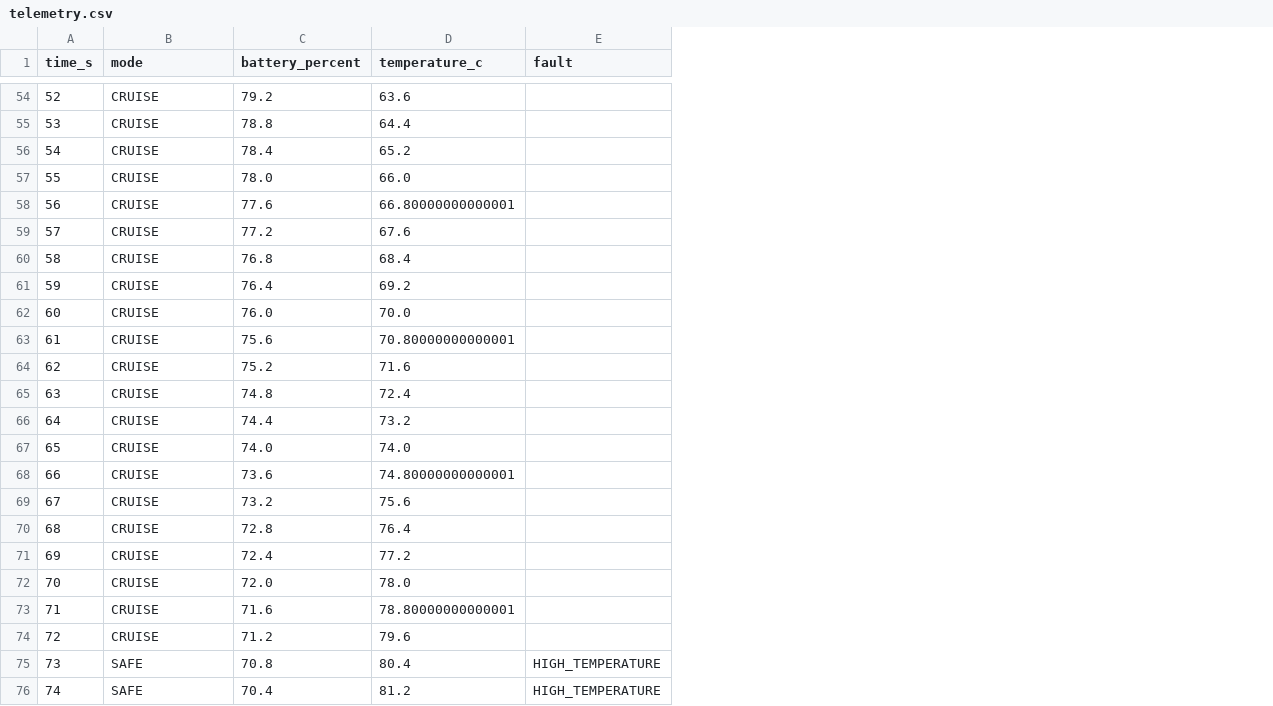
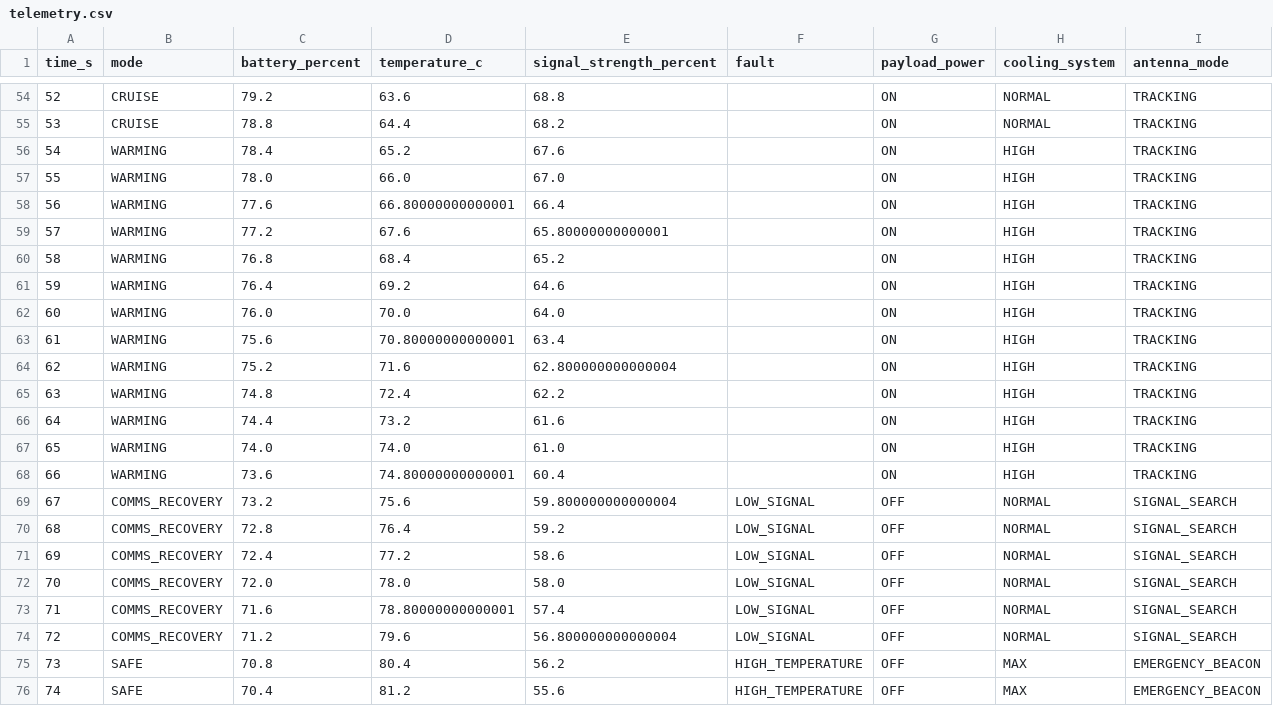
Before and after one commit to JPCODESZ/spacecraft-flight-software-sim, a CSV file: telemetry.csv, drawn as a sheet; only a part is shown, gaps mark what is left out; addresses are those after the commit; the diff names each change by its address in the sheet, - before the commit and + after, or states it on an @@ line.

```diff
--- a/telemetry.csv
+++ b/telemetry.csv
+column E (signal_strength_percent), rows 54-76: 68.8 | 68.2 | 67.6 | 67.0 | 66.4 | 65.80000000000001 | 65.2 | 64.6 | 64.0 | 63.4 | 62.800000000000004 | 62.2 | 61.6 | 61.0 | 60.4 | 59.800000000000004 | 59.2 | 58.6 | 58.0 | 57.4 | 56.800000000000004 | 56.2 | 55.6
+column G (payload_power), rows 54-76: ON | ON | ON | ON | ON | ON | ON | ON | ON | ON | ON | ON | ON | ON | ON | OFF | OFF | OFF | OFF | OFF | OFF | OFF | OFF
+column H (cooling_system), rows 54-76: NORMAL | NORMAL | HIGH | HIGH | HIGH | HIGH | HIGH | HIGH | HIGH | HIGH | HIGH | HIGH | HIGH | HIGH | HIGH | NORMAL | NORMAL | NORMAL | NORMAL | NORMAL | NORMAL | MAX | MAX
+column I (antenna_mode), rows 54-76: TRACKING | TRACKING | TRACKING | TRACKING | TRACKING | TRACKING | TRACKING | TRACKING | TRACKING | TRACKING | TRACKING | TRACKING | TRACKING | TRACKING | TRACKING | SIGNAL_SEARCH | SIGNAL_SEARCH | SIGNAL_SEARCH | SIGNAL_SEARCH | SIGNAL_SEARCH | SIGNAL_SEARCH | EMERGENCY_BEACON | EMERGENCY_BEACON
-B56:B68 (mode): CRUISE
+B56:B68 (mode): WARMING
-B69:B74 (mode): CRUISE
+B69:B74 (mode): COMMS_RECOVERY
-F69:F74 (fault): (empty)
+F69:F74 (fault): LOW_SIGNAL
```
Also changed, not shown: 10 other files.
